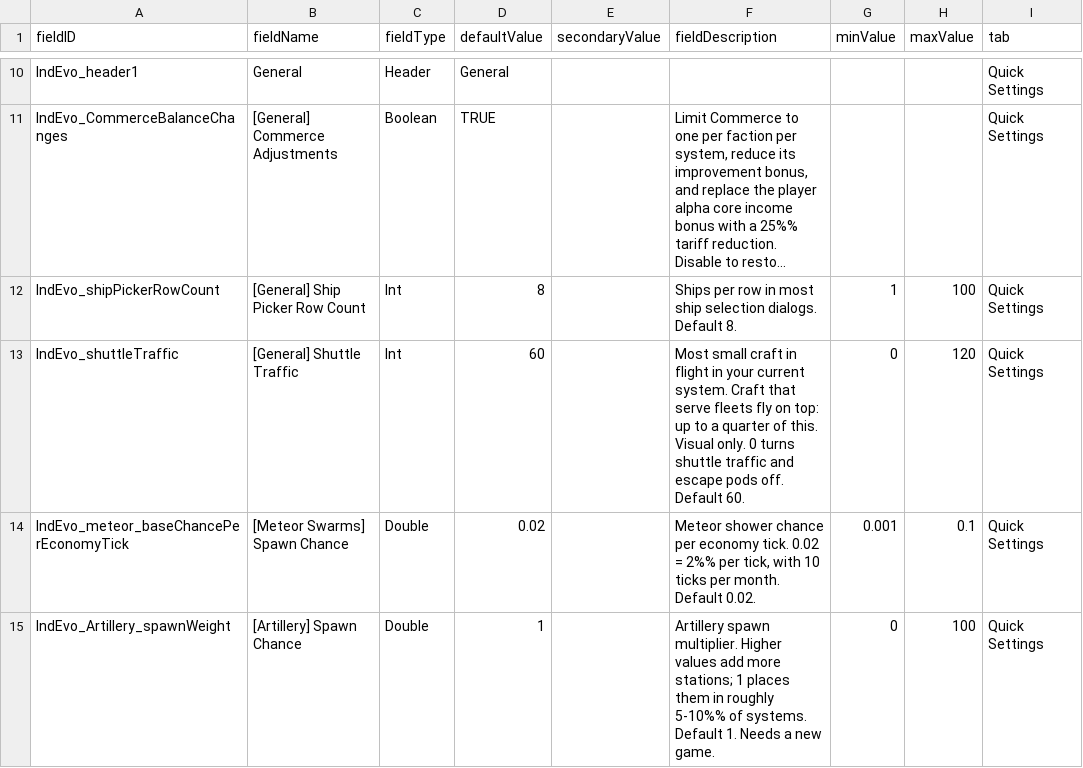
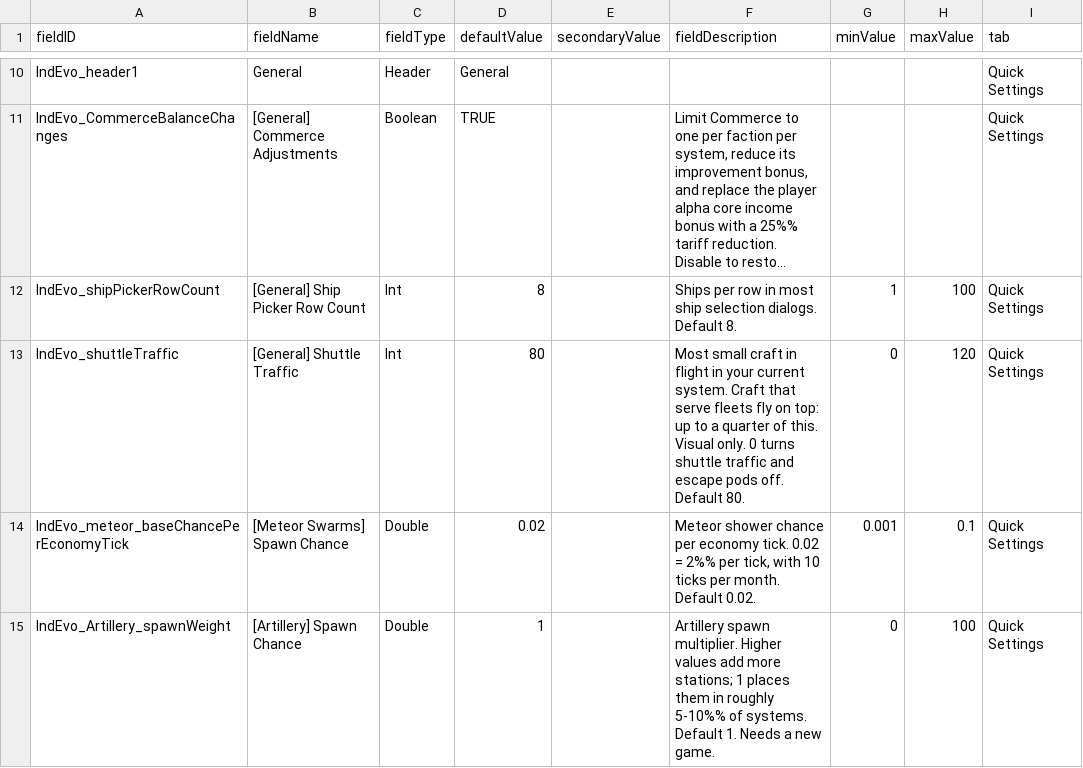
Before and after one commit to SirHartley/Industrial.Evolution, a CSV file: data/config/LunaSettings.csv, drawn as a sheet; only a part is shown, gaps mark what is left out; long unchanged cells end in …; the diff names each change by its address in the sheet, - before the commit and + after, or states it on an @@ line.

Commit message:
raise shuttle traffic default to 80

```diff
--- a/data/config/LunaSettings.csv
+++ b/data/config/LunaSettings.csv
-D13 (defaultValue): 60
+D13 (defaultValue): 80
-F13 (fieldDescription): …off. Default 60.
+F13 (fieldDescription): …off. Default 80.
```
Also changed, not shown: 2 other files.
